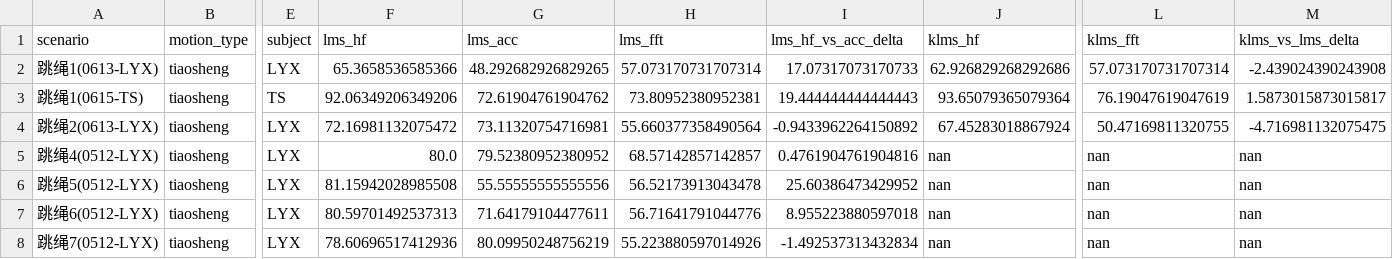
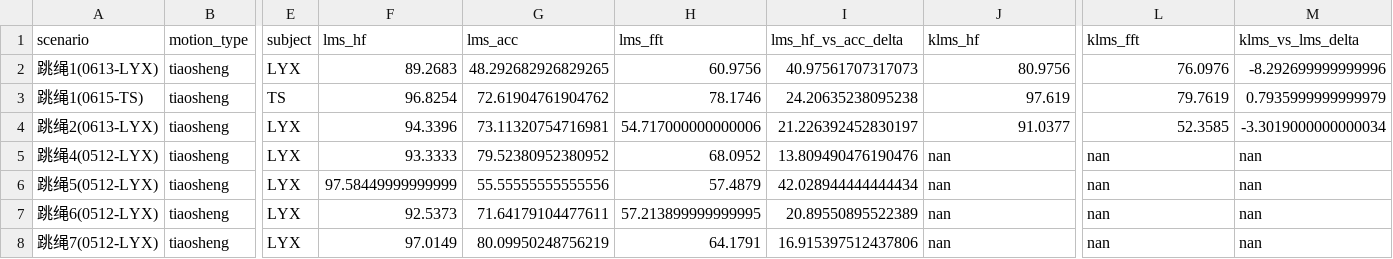
Before and after one commit to wqwshn/outline-PPGtoHR, a CSV file: research/20260616-目前实验数据统计及其参数可泛化性评估/analysis_outputs/table_full_r5.csv, drawn as a sheet; only a part is shown, gaps mark what is left out; the diff covers the shown part only; the diff names each change by its address in the sheet, - before the commit and + after, or states it on an @@ line.

```diff
--- a/research/20260616-目前实验数据统计及其参数可泛化性评估/analysis_outputs/table_full_r5.csv
+++ b/research/20260616-目前实验数据统计及其参数可泛化性评估/analysis_outputs/table_full_r5.csv
-F2 (lms_hf): 65.3658536585366
+F2 (lms_hf): 89.2683
-H2 (lms_fft): 57.073170731707314
+H2 (lms_fft): 60.9756
-I2 (lms_hf_vs_acc_delta): 17.07317073170733
+I2 (lms_hf_vs_acc_delta): 40.97561707317073
-J2 (klms_hf): 62.926829268292686
+J2 (klms_hf): 80.9756
-L2 (klms_fft): 57.073170731707314
+L2 (klms_fft): 76.0976
-M2 (klms_vs_lms_delta): -2.439024390243908
+M2 (klms_vs_lms_delta): -8.292699999999996
-F3 (lms_hf): 92.06349206349206
+F3 (lms_hf): 96.8254
-H3 (lms_fft): 73.80952380952381
+H3 (lms_fft): 78.1746
-I3 (lms_hf_vs_acc_delta): 19.444444444444443
+I3 (lms_hf_vs_acc_delta): 24.20635238095238
-J3 (klms_hf): 93.65079365079364
+J3 (klms_hf): 97.619
-L3 (klms_fft): 76.19047619047619
+L3 (klms_fft): 79.7619
-M3 (klms_vs_lms_delta): 1.5873015873015817
+M3 (klms_vs_lms_delta): 0.7935999999999979
-F4 (lms_hf): 72.16981132075472
+F4 (lms_hf): 94.3396
-H4 (lms_fft): 55.660377358490564
+H4 (lms_fft): 54.717000000000006
-I4 (lms_hf_vs_acc_delta): -0.9433962264150892
+I4 (lms_hf_vs_acc_delta): 21.226392452830197
-J4 (klms_hf): 67.45283018867924
+J4 (klms_hf): 91.0377
-L4 (klms_fft): 50.47169811320755
+L4 (klms_fft): 52.3585
-M4 (klms_vs_lms_delta): -4.716981132075475
+M4 (klms_vs_lms_delta): -3.3019000000000034
-F5 (lms_hf): 80.0
+F5 (lms_hf): 93.3333
-H5 (lms_fft): 68.57142857142857
+H5 (lms_fft): 68.0952
-I5 (lms_hf_vs_acc_delta): 0.4761904761904816
+I5 (lms_hf_vs_acc_delta): 13.809490476190476
-F6 (lms_hf): 81.15942028985508
+F6 (lms_hf): 97.58449999999999
-H6 (lms_fft): 56.52173913043478
+H6 (lms_fft): 57.4879
-I6 (lms_hf_vs_acc_delta): 25.60386473429952
+I6 (lms_hf_vs_acc_delta): 42.028944444444434
-F7 (lms_hf): 80.59701492537313
+F7 (lms_hf): 92.5373
-H7 (lms_fft): 56.71641791044776
+H7 (lms_fft): 57.213899999999995
-I7 (lms_hf_vs_acc_delta): 8.955223880597018
+I7 (lms_hf_vs_acc_delta): 20.89550895522389
-F8 (lms_hf): 78.60696517412936
+F8 (lms_hf): 97.0149
-H8 (lms_fft): 55.223880597014926
+H8 (lms_fft): 64.1791
-I8 (lms_hf_vs_acc_delta): -1.492537313432834
+I8 (lms_hf_vs_acc_delta): 16.915397512437806
```
Also changed, not shown: 153 edited cells elsewhere in this file, research/20260616-目前实验数据统计及其参数可泛化性评估/analysis_outputs/all_result_summary.csv, research/20260616-目前实验数据统计及其参数可泛化性评估/analysis_outputs/scene_summary.csv, 7 other files.
